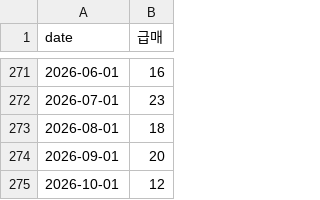
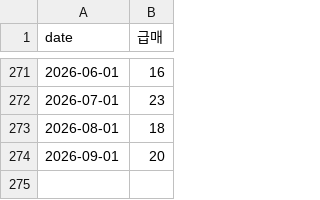
Before and after one commit to won-topiaa/korean-realestate-fear-and-greed-index, a CSV file: data/raw/trends/급매.csv, drawn as a sheet; only a part is shown, gaps mark what is left out; the diff names each change by its address in the sheet, - before the commit and + after, or states it on an @@ line.

```diff
--- a/data/raw/trends/급매.csv
+++ b/data/raw/trends/급매.csv
-row 275: 2026-10-01 | 12
```
Also changed, not shown: data/indicator_meta.csv, data/raw/trends/갭투자.csv, 24 other files.
